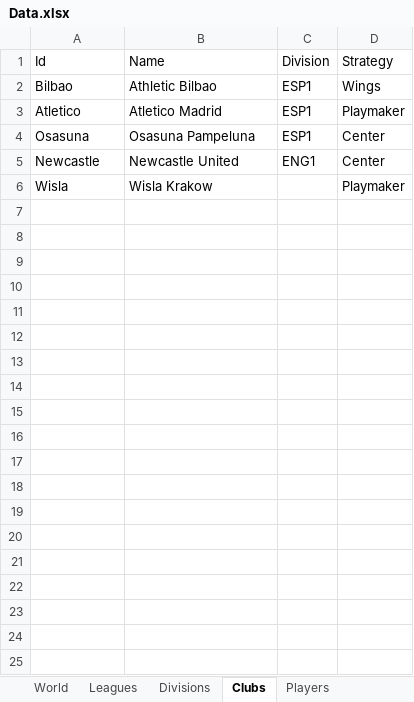
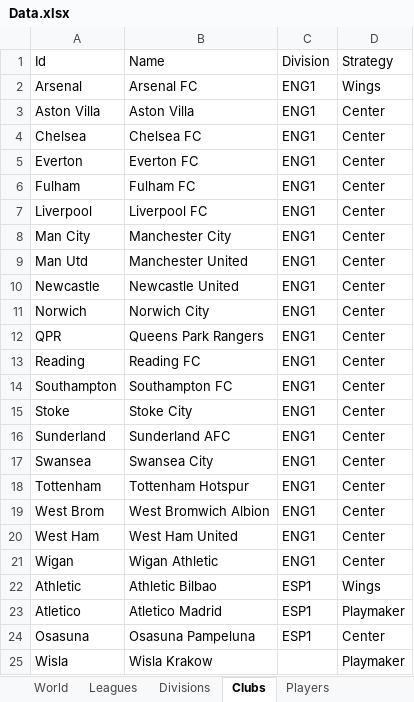
Before and after one commit to rafalb/EuroManager, an Excel workbook: Source/EuroManager.WorldSimulator.Tests.Manual/Data.xlsx, sheet Clubs, drawn as a sheet; values as stored, in another font and other column widths than the file's, no borders; table styles not drawn; addresses are those after the commit; the diff names each change by its address in the sheet, - before the commit and + after, or states it on an @@ line.

```diff
--- a/Source/EuroManager.WorldSimulator.Tests.Manual/Data.xlsx (sheet Clubs)
+++ b/Source/EuroManager.WorldSimulator.Tests.Manual/Data.xlsx (sheet Clubs)
+row 2: Arsenal | Arsenal FC | ENG1 | Wings
+row 3: Aston Villa | Aston Villa | ENG1 | Center
+row 4: Chelsea | Chelsea FC | ENG1 | Center
+row 5: Everton | Everton FC | ENG1 | Center
+row 6: Fulham | Fulham FC | ENG1 | Center
+row 7: Liverpool | Liverpool FC | ENG1 | Center
+row 8: Man City | Manchester City | ENG1 | Center
+row 9: Man Utd | Manchester United | ENG1 | Center
@@ row 5 moved to row 10: Newcastle @@
+row 11: Norwich | Norwich City | ENG1 | Center
+row 12: QPR | Queens Park Rangers | ENG1 | Center
+row 13: Reading | Reading FC | ENG1 | Center
+row 14: Southampton | Southampton FC | ENG1 | Center
+row 15: Stoke | Stoke City | ENG1 | Center
+row 16: Sunderland | Sunderland AFC | ENG1 | Center
+row 17: Swansea | Swansea City | ENG1 | Center
+row 18: Tottenham | Tottenham Hotspur | ENG1 | Center
+row 19: West Brom | West Bromwich Albion | ENG1 | Center
+row 20: West Ham | West Ham United | ENG1 | Center
+row 21: Wigan | Wigan Athletic | ENG1 | Center
-A22 (Id): Bilbao
+A22 (Id): Athletic
```
Also changed, not shown: sheet Players, sheet EuropeanCups, 5 other files.
